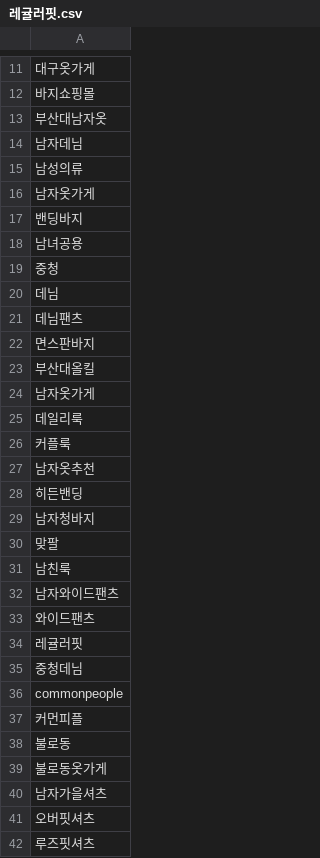
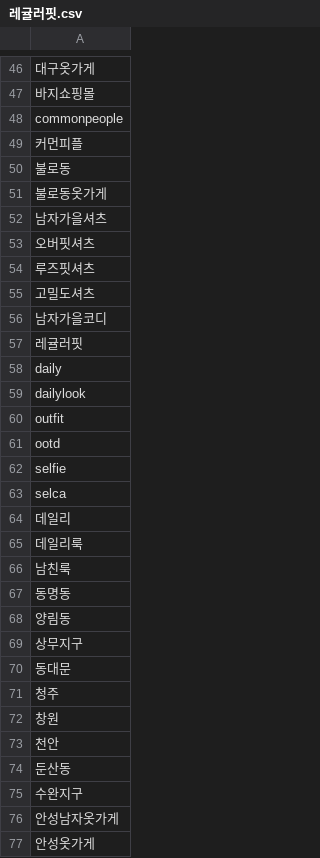
Before and after one commit to bellDev-code/web-scrapper, a CSV file: 레귤러핏.csv, drawn as a sheet; only a part is shown, gaps mark what is left out; the shorter side is filled out with more unchanged rows; the diff covers the shown part only.

```diff
--- a/레귤러핏.csv
+++ b/레귤러핏.csv
@@ -12,25 +47,2 @@
 바지쇼핑몰
-부산대남자옷
-남자데님
-남성의류
-남자옷가게
-밴딩바지
-남녀공용
-중청
-데님
-데님팬츠
-면스판바지
-부산대올킬
-남자옷가게
-데일리룩
-커플룩
-남자옷추천
-히든밴딩
-남자청바지
-맞팔
-남친룩
-남자와이드팬츠
-와이드팬츠
-레귤러핏
-중청데님
 commonpeople
```
Also changed, not shown: 16 added rows, 58 removed rows and 16 moved rows elsewhere in this file, 2 other files.
